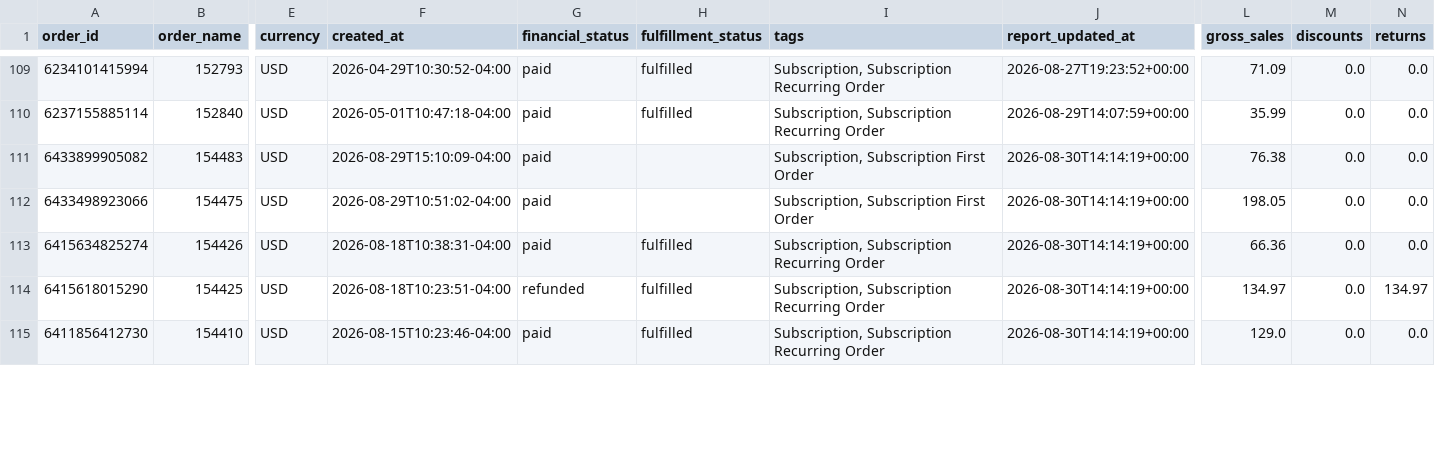
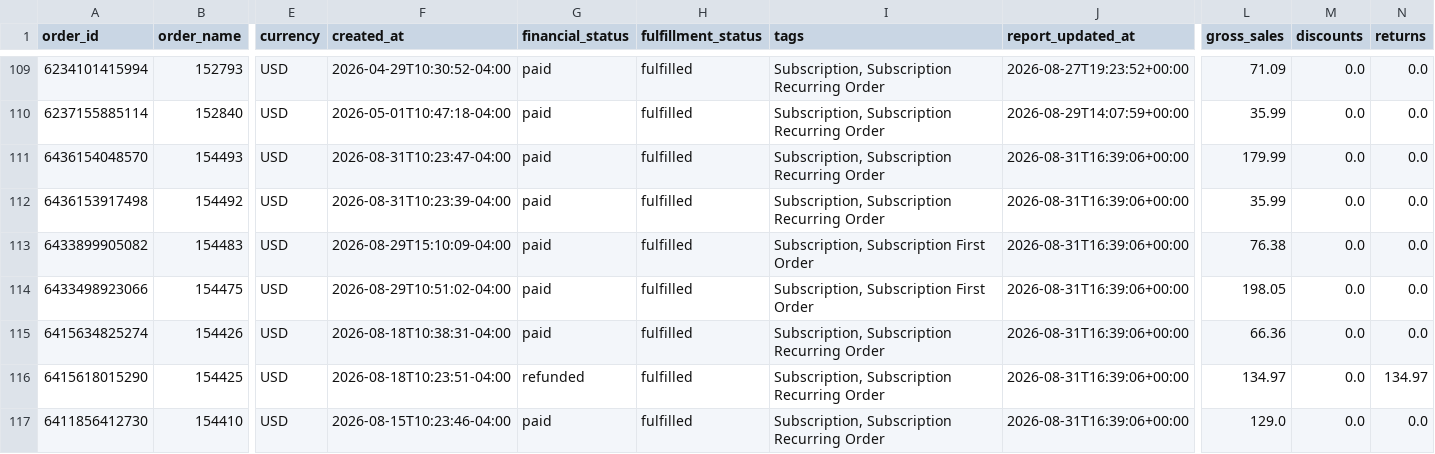
Before and after one commit to Equestrian-Labs-Dashboard/smartrr-shopify-report, a CSV file: data/orders_report.csv, drawn as a sheet; only a part is shown, gaps mark what is left out; addresses are those after the commit; rows hold the shown columns only; the diff covers the shown part only; the diff names each change by its address in the sheet, - before the commit and + after, or states it on an @@ line.

```diff
--- a/data/orders_report.csv
+++ b/data/orders_report.csv
+row 111: 6436154048570 | 154493 | USD | 2026-08-31T10:23:47-04:00 | paid | fulfilled | Subscription, Subscription Recurring Order | 2026-08-31T16:39:06+00:00 | 179.99 | 0.0 | 0.0
+row 112: 6436153917498 | 154492 | USD | 2026-08-31T10:23:39-04:00 | paid | fulfilled | Subscription, Subscription Recurring Order | 2026-08-31T16:39:06+00:00 | 35.99 | 0.0 | 0.0
-H113:H114 (fulfillment_status): (empty)
+H113:H114 (fulfillment_status): fulfilled
-J113:J117 (report_updated_at): 2026-08-30T14:14:19+00:00
+J113:J117 (report_updated_at): 2026-08-31T16:39:06+00:00
```
Also changed, not shown: 62 edited cells elsewhere in this file, data/subscriptions_report.csv, 3 other files.
